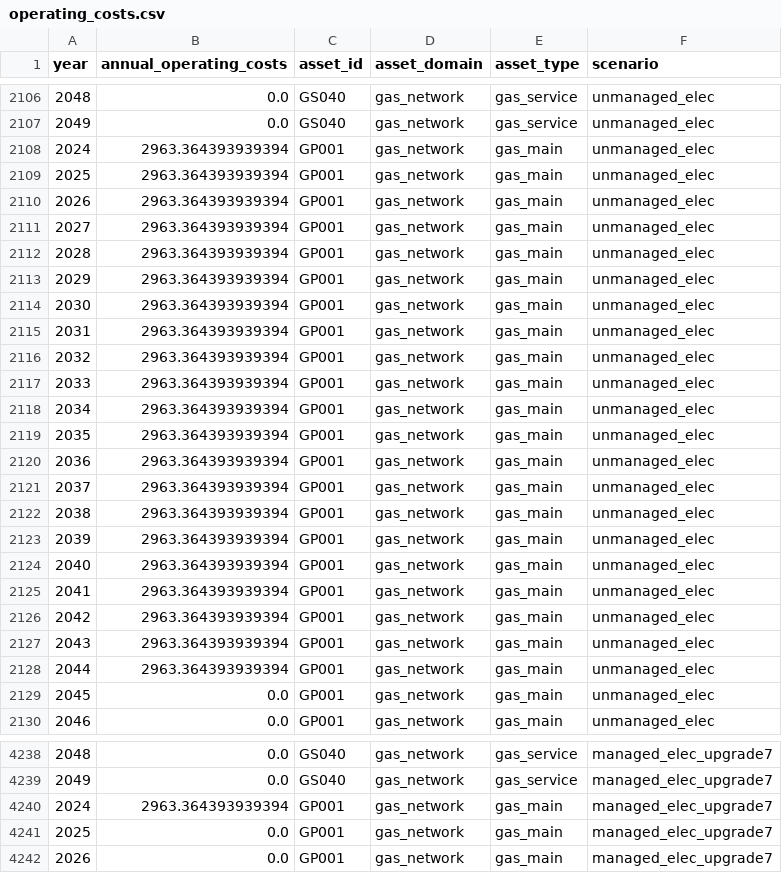
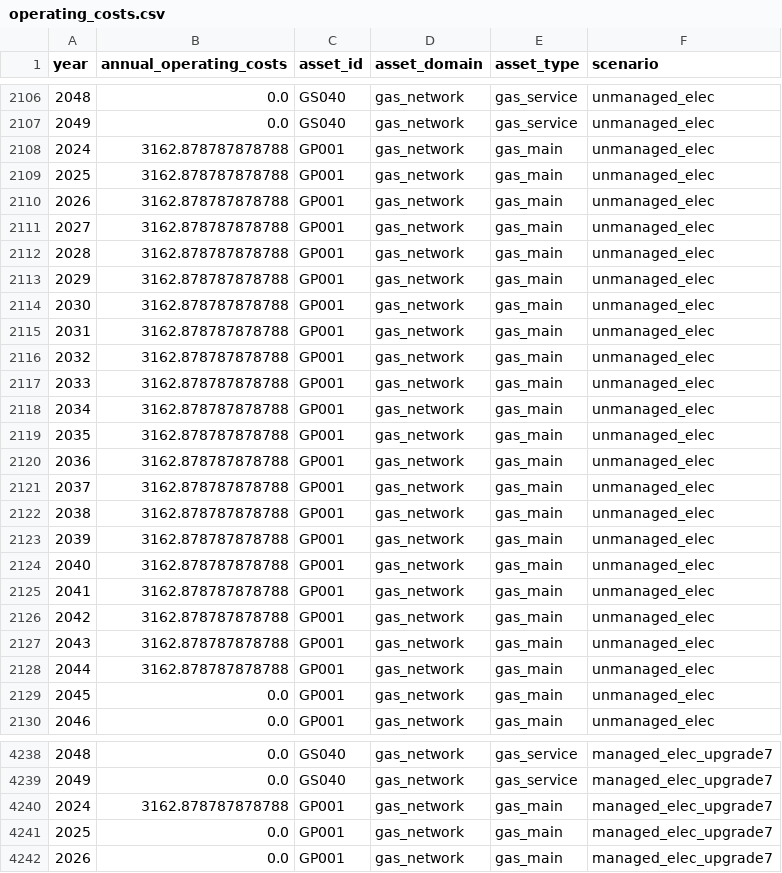
Before and after one commit to Groundworkdata/segment-iat, a CSV file: results/chicago_osage/operating_costs.csv, drawn as a sheet; only a part is shown, gaps mark what is left out; the diff covers the shown part only.

```diff
--- a/results/chicago_osage/operating_costs.csv
+++ b/results/chicago_osage/operating_costs.csv
@@ -2107,23 +2107,23 @@ year,annual_operating_costs,asset_id,asset_domain,asset_type,scenario
 2049,0.0,GS040,gas_network,gas_service,unmanaged_elec
-2024,2963.364393939394,GP001,gas_network,gas_main,unmanaged_elec
-2025,2963.364393939394,GP001,gas_network,gas_main,unmanaged_elec
-2026,2963.364393939394,GP001,gas_network,gas_main,unmanaged_elec
-2027,2963.364393939394,GP001,gas_network,gas_main,unmanaged_elec
-2028,2963.364393939394,GP001,gas_network,gas_main,unmanaged_elec
-2029,2963.364393939394,GP001,gas_network,gas_main,unmanaged_elec
-2030,2963.364393939394,GP001,gas_network,gas_main,unmanaged_elec
-2031,2963.364393939394,GP001,gas_network,gas_main,unmanaged_elec
-2032,2963.364393939394,GP001,gas_network,gas_main,unmanaged_elec
-2033,2963.364393939394,GP001,gas_network,gas_main,unmanaged_elec
-2034,2963.364393939394,GP001,gas_network,gas_main,unmanaged_elec
-2035,2963.364393939394,GP001,gas_network,gas_main,unmanaged_elec
-2036,2963.364393939394,GP001,gas_network,gas_main,unmanaged_elec
-2037,2963.364393939394,GP001,gas_network,gas_main,unmanaged_elec
-2038,2963.364393939394,GP001,gas_network,gas_main,unmanaged_elec
-2039,2963.364393939394,GP001,gas_network,gas_main,unmanaged_elec
-2040,2963.364393939394,GP001,gas_network,gas_main,unmanaged_elec
-2041,2963.364393939394,GP001,gas_network,gas_main,unmanaged_elec
-2042,2963.364393939394,GP001,gas_network,gas_main,unmanaged_elec
-2043,2963.364393939394,GP001,gas_network,gas_main,unmanaged_elec
-2044,2963.364393939394,GP001,gas_network,gas_main,unmanaged_elec
+2024,3162.878787878788,GP001,gas_network,gas_main,unmanaged_elec
+2025,3162.878787878788,GP001,gas_network,gas_main,unmanaged_elec
+2026,3162.878787878788,GP001,gas_network,gas_main,unmanaged_elec
+2027,3162.878787878788,GP001,gas_network,gas_main,unmanaged_elec
+2028,3162.878787878788,GP001,gas_network,gas_main,unmanaged_elec
+2029,3162.878787878788,GP001,gas_network,gas_main,unmanaged_elec
+2030,3162.878787878788,GP001,gas_network,gas_main,unmanaged_elec
+2031,3162.878787878788,GP001,gas_network,gas_main,unmanaged_elec
+2032,3162.878787878788,GP001,gas_network,gas_main,unmanaged_elec
+2033,3162.878787878788,GP001,gas_network,gas_main,unmanaged_elec
+2034,3162.878787878788,GP001,gas_network,gas_main,unmanaged_elec
+2035,3162.878787878788,GP001,gas_network,gas_main,unmanaged_elec
+2036,3162.878787878788,GP001,gas_network,gas_main,unmanaged_elec
+2037,3162.878787878788,GP001,gas_network,gas_main,unmanaged_elec
+2038,3162.878787878788,GP001,gas_network,gas_main,unmanaged_elec
+2039,3162.878787878788,GP001,gas_network,gas_main,unmanaged_elec
+2040,3162.878787878788,GP001,gas_network,gas_main,unmanaged_elec
+2041,3162.878787878788,GP001,gas_network,gas_main,unmanaged_elec
+2042,3162.878787878788,GP001,gas_network,gas_main,unmanaged_elec
+2043,3162.878787878788,GP001,gas_network,gas_main,unmanaged_elec
+2044,3162.878787878788,GP001,gas_network,gas_main,unmanaged_elec
 2045,0.0,GP001,gas_network,gas_main,unmanaged_elec
@@ -4239,3 +4239,3 @@ year,annual_operating_costs,asset_id,asset_domain,asset_type,scenario
 2049,0.0,GS040,gas_network,gas_service,managed_elec_upgrade7
-2024,2963.364393939394,GP001,gas_network,gas_main,managed_elec_upgrade7
+2024,3162.878787878788,GP001,gas_network,gas_main,managed_elec_upgrade7
 2025,0.0,GP001,gas_network,gas_main,managed_elec_upgrade7
```
Also changed, not shown: 48 edited cells elsewhere in this file, config_files/chicago_osage/utility_network/chicago_osage_gas_meters.csv, config_files/chicago_osage/utility_network/chicago_osage_gas_services.csv, 5 other files.
